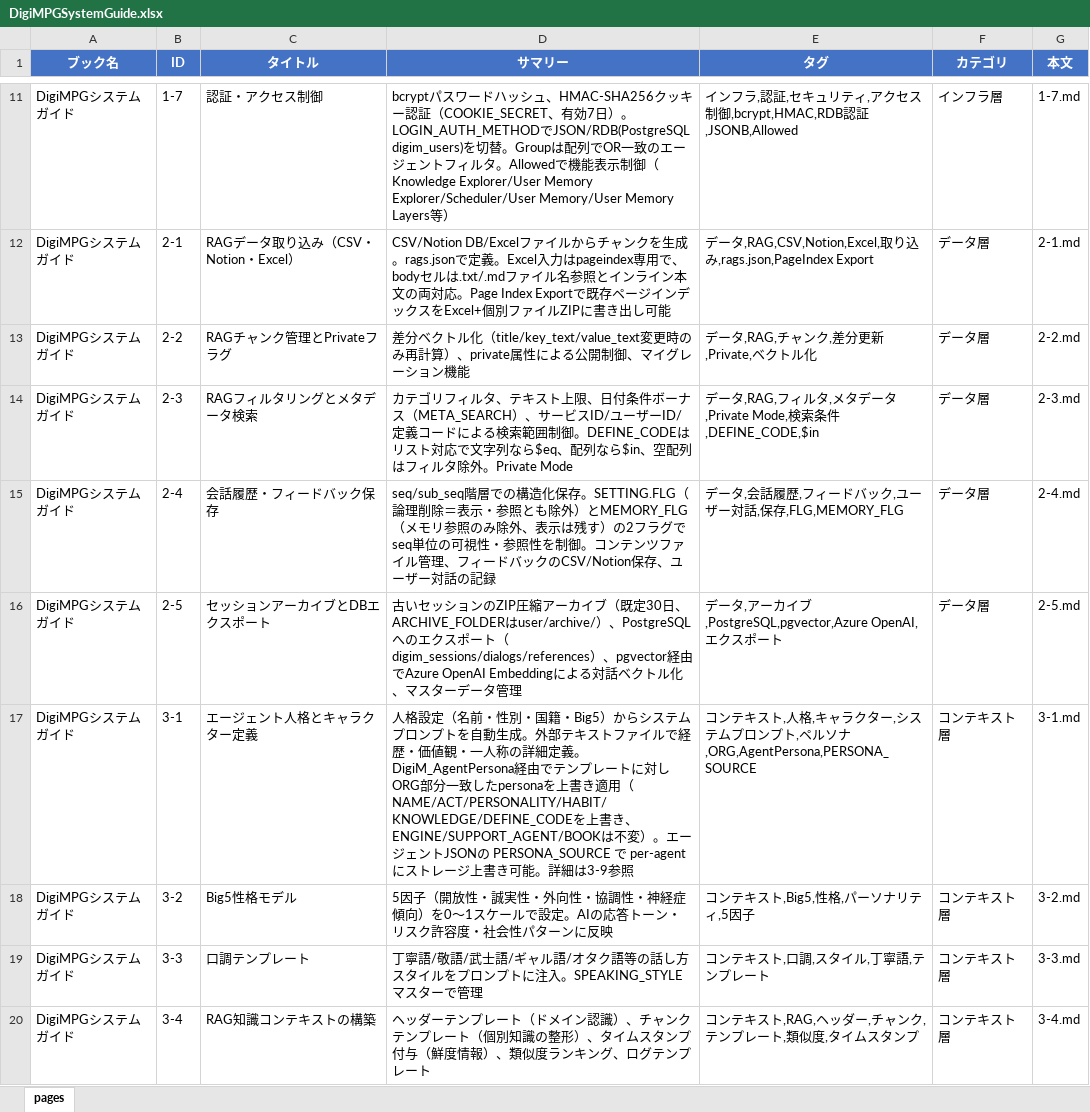
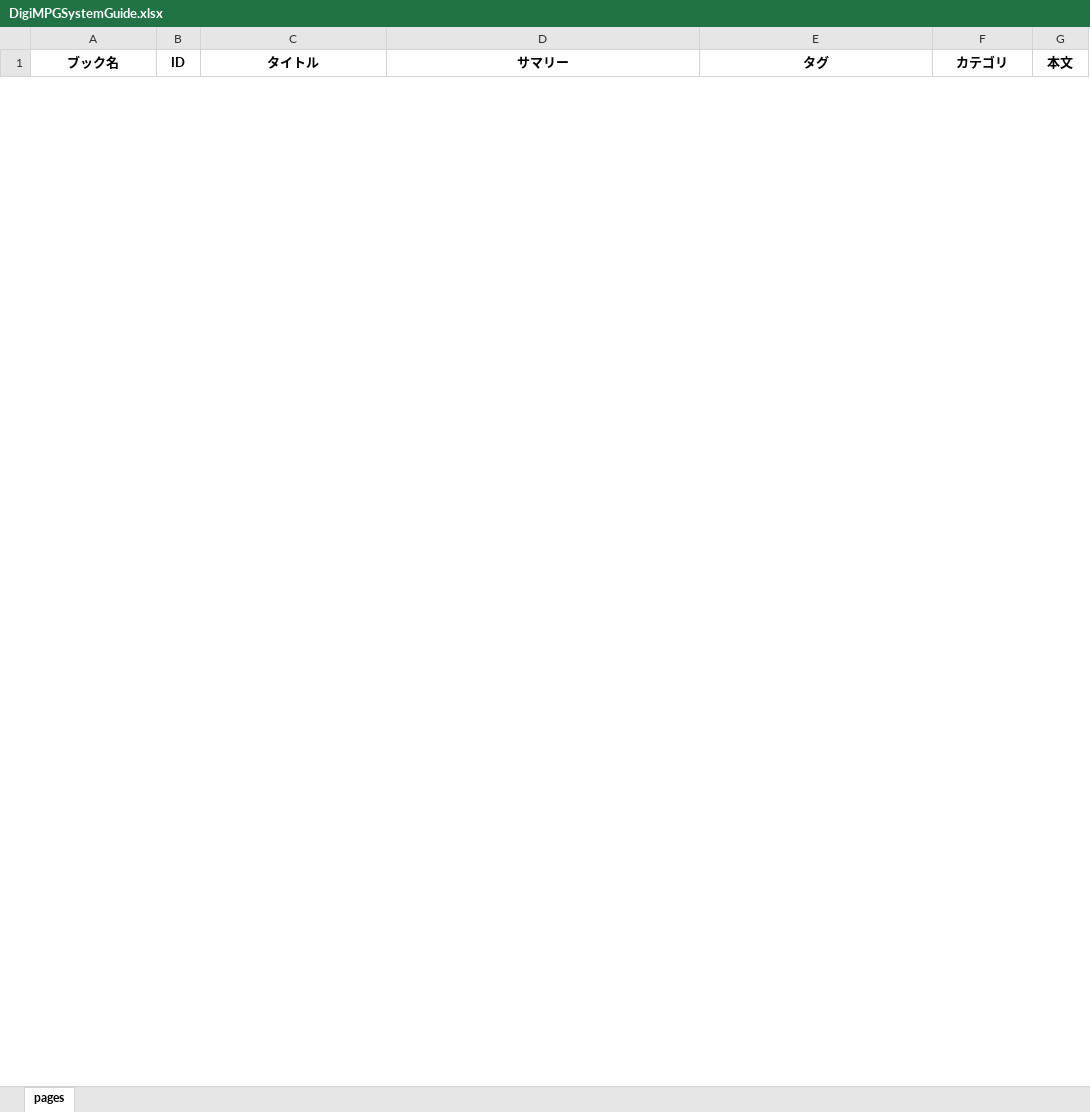
Before and after one commit to m07takash/DigitalMATSUMOTO, an Excel workbook: user/common/csv/pageindex/DigiMPGSystemGuide/DigiMPGSystemGuide.xlsx, sheet pages, drawn as a sheet; only a part is shown, gaps mark what is left out; values as stored, in another font and other column widths than the file's, no borders; removed rows and columns are numbered as before the commit, all else as after; the diff covers the shown part only; the diff names each change by its address in the sheet, - before the commit and + after, or states it on an @@ line.

```diff
--- a/user/common/csv/pageindex/DigiMPGSystemGuide/DigiMPGSystemGuide.xlsx (sheet pages)
+++ b/user/common/csv/pageindex/DigiMPGSystemGuide/DigiMPGSystemGuide.xlsx (sheet pages)
@@ A1:G1 fill: #4472C4 → none, text colour: #FFFFFF → black @@
-row 11: DigiMPGシステムガイド | 1-7 | 認証・アクセス制御 | bcryptパスワードハッシュ、HMAC-SHA256クッキー認証（COOKIE_SECRET、有効7日）。LOGIN_AUTH_METHODでJSON/RDB(PostgreSQL digim_users)を切替。Groupは配列でOR一致のエージェントフィルタ。Allowedで機能表示制御（Knowledge Explorer/User Memory Explorer/Scheduler/User Memory/User Memory Layers等） | インフラ,認証,セキュリティ,アクセス制御,bcrypt,HMAC,RDB認証,JSONB,Allowed | インフラ層 | 1-7.md
-row 12: DigiMPGシステムガイド | 2-1 | RAGデータ取り込み（CSV・Notion・Excel） | CSV/Notion DB/Excelファイルからチャンクを生成。rags.jsonで定義。Excel入力はpageindex専用で、bodyセルは.txt/.mdファイル名参照とインライン本文の両対応。Page Index Exportで既存ページインデックスをExcel+個別ファイルZIPに書き出し可能 | データ,RAG,CSV,Notion,Excel,取り込み,rags.json,PageIndex Export | データ層 | 2-1.md
-row 13: DigiMPGシステムガイド | 2-2 | RAGチャンク管理とPrivateフラグ | 差分ベクトル化（title/key_text/value_text変更時のみ再計算）、private属性による公開制御、マイグレーション機能 | データ,RAG,チャンク,差分更新,Private,ベクトル化 | データ層 | 2-2.md
-row 14: DigiMPGシステムガイド | 2-3 | RAGフィルタリングとメタデータ検索 | カテゴリフィルタ、テキスト上限、日付条件ボーナス（META_SEARCH）、サービスID/ユーザーID/定義コードによる検索範囲制御。DEFINE_CODEはリスト対応で文字列なら$eq、配列なら$in、空配列はフィルタ除外。Private Mode | データ,RAG,フィルタ,メタデータ,Private Mode,検索条件,DEFINE_CODE,$in | データ層 | 2-3.md
-row 15: DigiMPGシステムガイド | 2-4 | 会話履歴・フィードバック保存 | seq/sub_seq階層での構造化保存。SETTING.FLG（論理削除＝表示・参照とも除外）とMEMORY_FLG（メモリ参照のみ除外、表示は残す）の2フラグでseq単位の可視性・参照性を制御。コンテンツファイル管理、フィードバックのCSV/Notion保存、ユーザー対話の記録 | データ,会話履歴,フィードバック,ユーザー対話,保存,FLG,MEMORY_FLG | データ層 | 2-4.md
-row 16: DigiMPGシステムガイド | 2-5 | セッションアーカイブとDBエクスポート | 古いセッションのZIP圧縮アーカイブ（既定30日、ARCHIVE_FOLDERはuser/archive/）、PostgreSQLへのエクスポート（digim_sessions/dialogs/references）、pgvector経由でAzure OpenAI Embeddingによる対話ベクトル化、マスターデータ管理 | データ,アーカイブ,PostgreSQL,pgvector,Azure OpenAI,エクスポート | データ層 | 2-5.md
-row 17: DigiMPGシステムガイド | 3-1 | エージェント人格とキャラクター定義 | 人格設定（名前・性別・国籍・Big5）からシステムプロンプトを自動生成。外部テキストファイルで経歴・価値観・一人称の詳細定義。DigiM_AgentPersona経由でテンプレートに対しORG部分一致したpersonaを上書き適用（NAME/ACT/PERSONALITY/HABIT/KNOWLEDGE/DEFINE_CODEを上書き、ENGINE/SUPPORT_AGENT/BOOKは不変）。エージェントJSONの PERSONA_SOURCE で per-agent にストレージ上書き可能。詳細は3-9参照 | コンテキスト,人格,キャラクター,システムプロンプト,ペルソナ,ORG,AgentPersona,PERSONA_SOURCE | コンテキスト層 | 3-1.md
-row 18: DigiMPGシステムガイド | 3-2 | Big5性格モデル | 5因子（開放性・誠実性・外向性・協調性・神経症傾向）を0〜1スケールで設定。AIの応答トーン・リスク許容度・社会性パターンに反映 | コンテキスト,Big5,性格,パーソナリティ,5因子 | コンテキスト層 | 3-2.md
-row 19: DigiMPGシステムガイド | 3-3 | 口調テンプレート | 丁寧語/敬語/武士語/ギャル語/オタク語等の話し方スタイルをプロンプトに注入。SPEAKING_STYLEマスターで管理 | コンテキスト,口調,スタイル,丁寧語,テンプレート | コンテキスト層 | 3-3.md
-row 20: DigiMPGシステムガイド | 3-4 | RAG知識コンテキストの構築 | ヘッダーテンプレート（ドメイン認識）、チャンクテンプレート（個別知識の整形）、タイムスタンプ付与（鮮度情報）、類似度ランキング、ログテンプレート | コンテキスト,RAG,ヘッダー,チャンク,テンプレート,類似度,タイムスタンプ | コンテキスト層 | 3-4.md
```
Also changed, not shown: 64 added rows and 27 removed rows elsewhere in this sheet, 7 other files.
